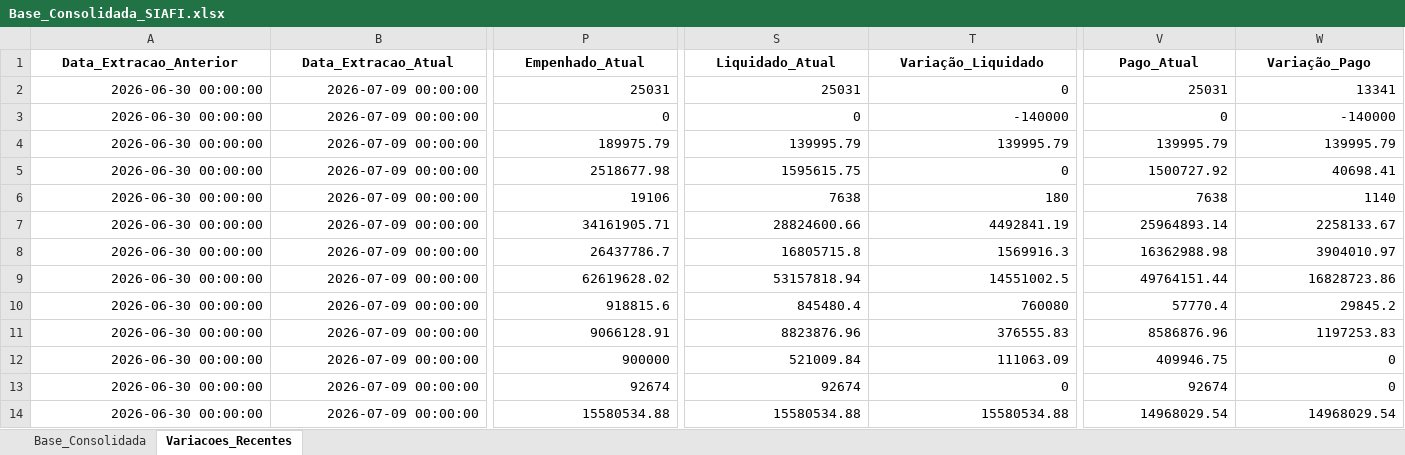
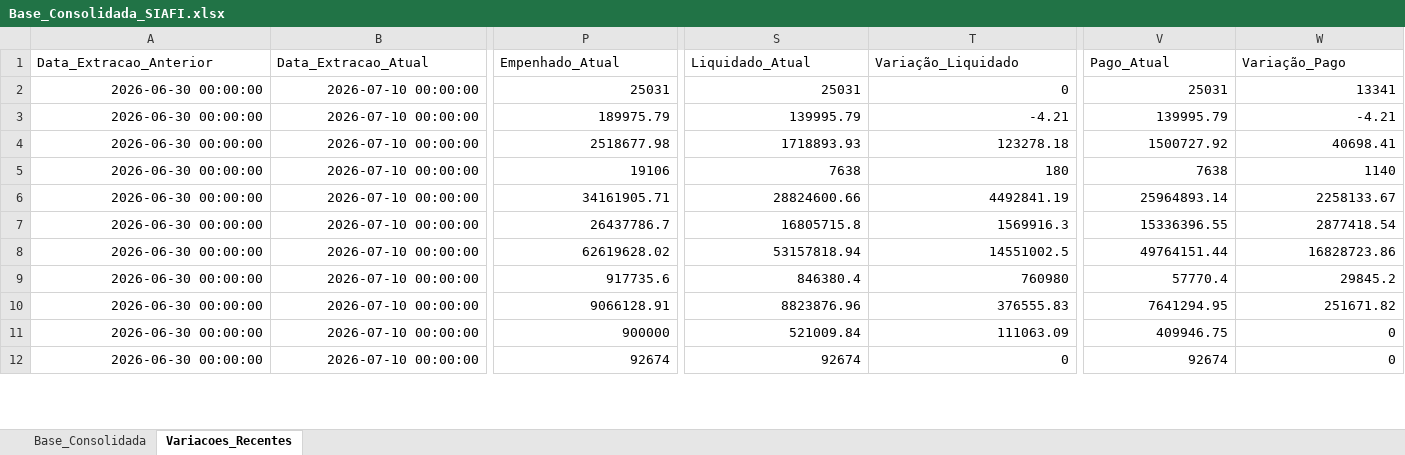
Before and after one commit to leuler-web/painel-execucao-uea, an Excel workbook: Base_Consolidada_SIAFI.xlsx, sheet Variacoes_Recentes, drawn as a sheet; only a part is shown, gaps mark what is left out; values as stored, in another font and other column widths than the file's, no borders; removed rows and columns are numbered as before the commit, all else as after; rows hold the shown columns only; the diff covers the shown part only; the diff names each change by its address in the sheet, - before the commit and + after, or states it on an @@ line.

Commit message:
Atualização automática - Base Consolidada

```diff
--- a/Base_Consolidada_SIAFI.xlsx (sheet Variacoes_Recentes)
+++ b/Base_Consolidada_SIAFI.xlsx (sheet Variacoes_Recentes)
@@ A1:W1 bold: on → off, alignment: center → left @@
-B2:B3 (Data_Extracao_Atual): 2026-07-09 00:00:00
+B2:B3 (Data_Extracao_Atual): 2026-07-10 00:00:00
-P3 (Empenhado_Atual): 0
+P3 (Empenhado_Atual): 189975.79
-S3 (Liquidado_Atual): 0
+S3 (Liquidado_Atual): 139995.79
-T3 (Variação_Liquidado): -140000
+T3 (Variação_Liquidado): -4.21
-V3 (Pago_Atual): 0
+V3 (Pago_Atual): 139995.79
-W3 (Variação_Pago): -140000
+W3 (Variação_Pago): -4.21
-row 4: 2026-06-30 00:00:00 | 2026-07-09 00:00:00 | 189975.79 | 139995.79 | 139995.79 | 139995.79 | 139995.79
-B4:B12 (Data_Extracao_Atual): 2026-07-09 00:00:00
+B4:B12 (Data_Extracao_Atual): 2026-07-10 00:00:00
-S4 (Liquidado_Atual): 1595615.75
+S4 (Liquidado_Atual): 1718893.93
-T4 (Variação_Liquidado): 0
+T4 (Variação_Liquidado): 123278.18
-V7 (Pago_Atual): 16362988.98
+V7 (Pago_Atual): 15336396.55
-W7 (Variação_Pago): 3904010.97
+W7 (Variação_Pago): 2877418.54
-P9 (Empenhado_Atual): 918815.6
+P9 (Empenhado_Atual): 917735.6
-S9 (Liquidado_Atual): 845480.4
+S9 (Liquidado_Atual): 846380.4
-T9 (Variação_Liquidado): 760080
+T9 (Variação_Liquidado): 760980
-V10 (Pago_Atual): 8586876.96
+V10 (Pago_Atual): 7641294.95
-W10 (Variação_Pago): 1197253.83
+W10 (Variação_Pago): 251671.82
-row 14: 2026-06-30 00:00:00 | 2026-07-09 00:00:00 | 15580534.88 | 15580534.88 | 15580534.88 | 14968029.54 | 14968029.54
```
Also changed, not shown: 4 added rows, 94 edited cells and cell formats elsewhere in this sheet, sheet Base_Consolidada.
